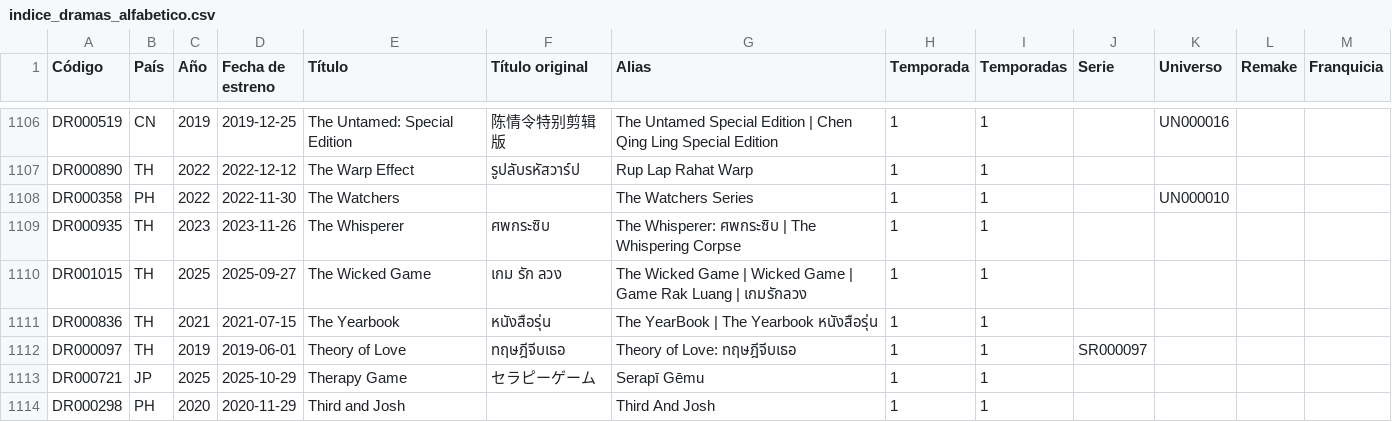
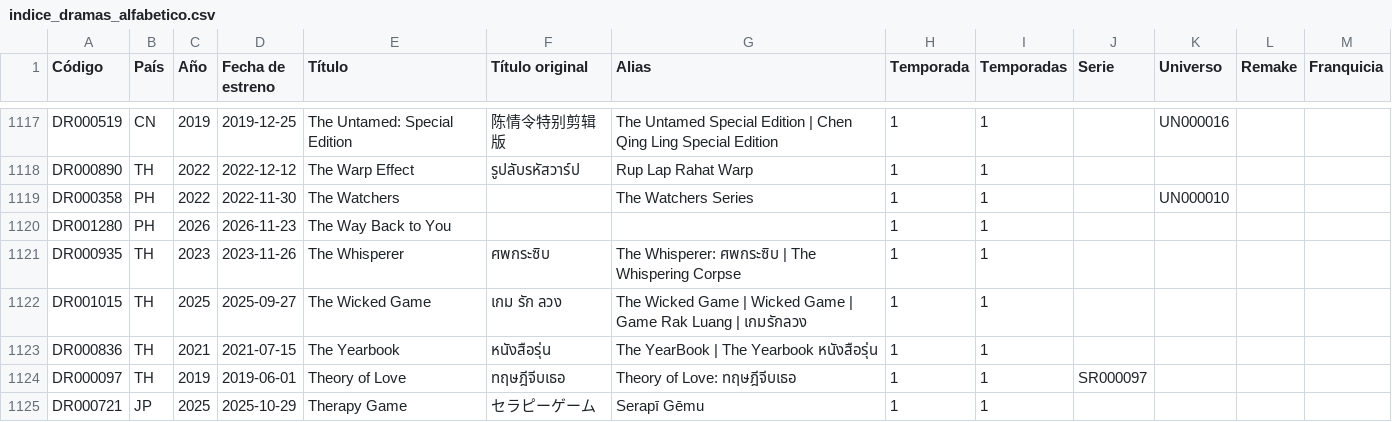
Before and after one commit to Toska26/asian-stories-library, a CSV file: informacion/indice_dramas_alfabetico.csv, drawn as a sheet; only a part is shown, gaps mark what is left out; the shorter side is filled out with more unchanged rows; the diff covers the shown part only; the diff names each change by its address in the sheet, - before the commit and + after, or states it on an @@ line.

```diff
--- a/informacion/indice_dramas_alfabetico.csv
+++ b/informacion/indice_dramas_alfabetico.csv
+row 1120: DR001280 | PH | 2026 | 2026-11-23 | The Way Back to You |  |  | 1 | 1
```
Also changed, not shown: 13 added rows elsewhere in this file, 1 other file.
